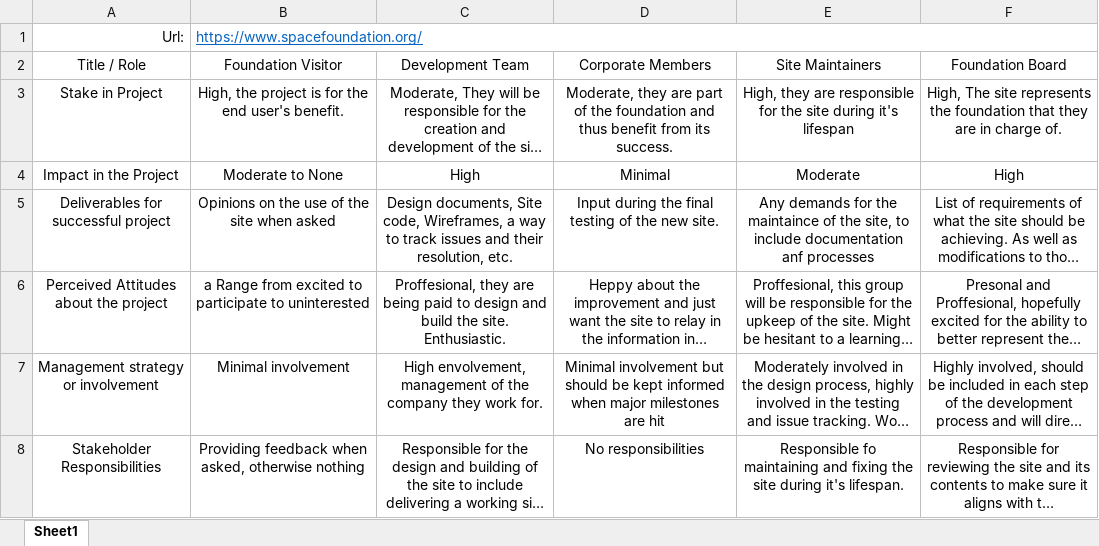
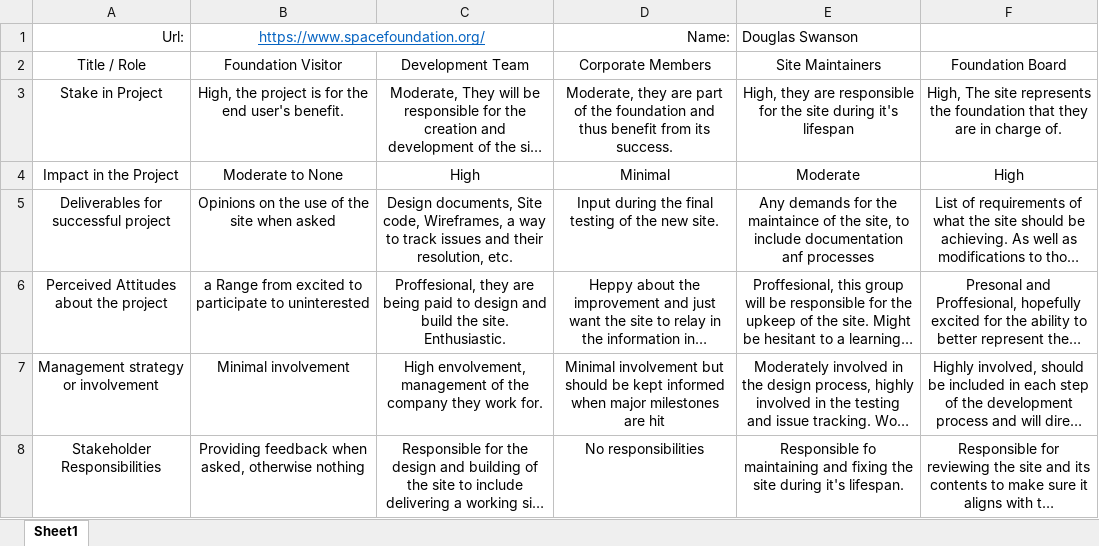
Before and after one commit to DSwan23/GIT_542_User_Experience, an Excel workbook: Assignment_2/Stakeholder_Table.xlsx, sheet Sheet1, drawn as a sheet; long unchanged cells end in …; values as stored, in another font and other column widths than the file's, no borders; the diff names each change by its address in the sheet, - before the commit and + after, or states it on an @@ line.

Commit message:
finish assignment 2

```diff
--- a/Assignment_2/Stakeholder_Table.xlsx (sheet Sheet1)
+++ b/Assignment_2/Stakeholder_Table.xlsx (sheet Sheet1)
-B1 alignment: left
+B1 alignment: center
-B1:F1 merged
+B1:C1 merged
-D1: (empty)
+D1: Name:
-E1: (empty)
+E1: Douglas Swanson
```
Also changed, not shown: 1 other file.
